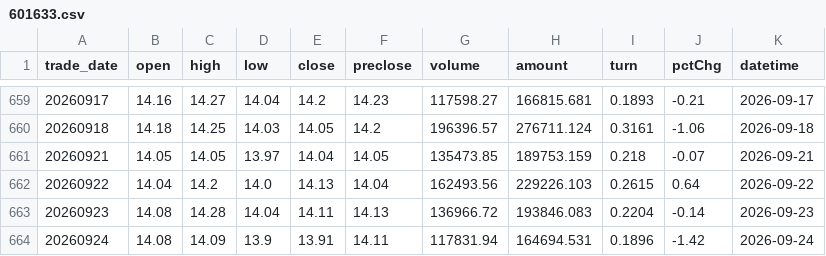
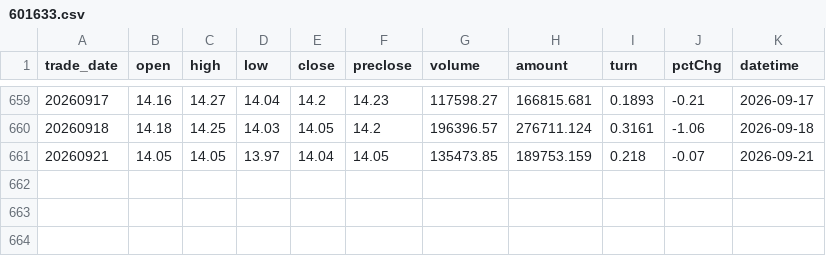
Before and after one commit to moyichen/skyquant, a CSV file: cache/stock_cache/601633.csv, drawn as a sheet; only a part is shown, gaps mark what is left out; the diff names each change by its address in the sheet, - before the commit and + after, or states it on an @@ line.

```diff
--- a/cache/stock_cache/601633.csv
+++ b/cache/stock_cache/601633.csv
-row 662: 20260922 | 14.04 | 14.2 | 14.0 | 14.13 | 14.04 | 162493.56 | 229226.103 | 0.2615 | 0.64 | 2026-09-22
-row 663: 20260923 | 14.08 | 14.28 | 14.04 | 14.11 | 14.13 | 136966.72 | 193846.083 | 0.2204 | -0.14 | 2026-09-23
-row 664: 20260924 | 14.08 | 14.09 | 13.9 | 13.91 | 14.11 | 117831.94 | 164694.531 | 0.1896 | -1.42 | 2026-09-24
```
Also changed, not shown: 3 other files.
